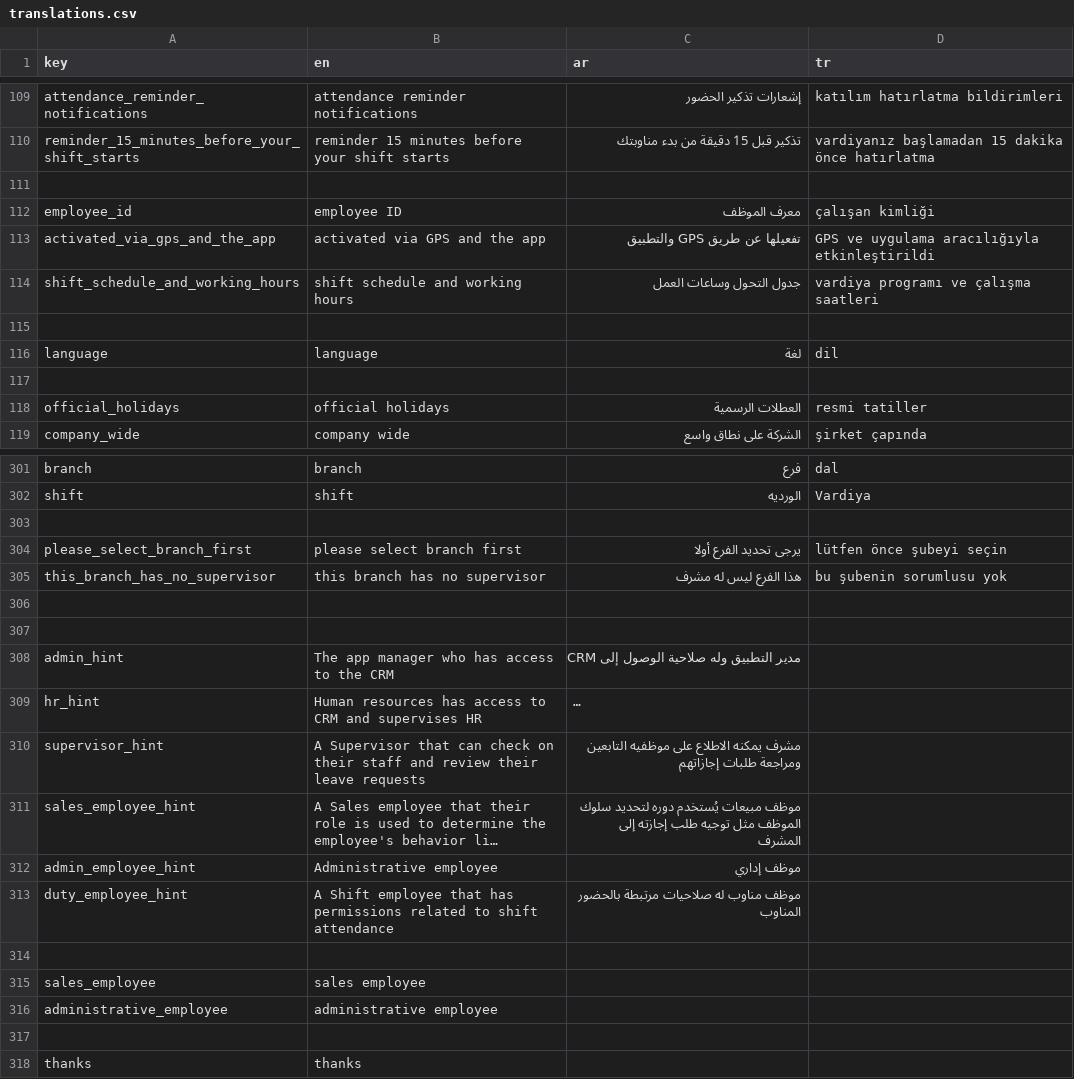
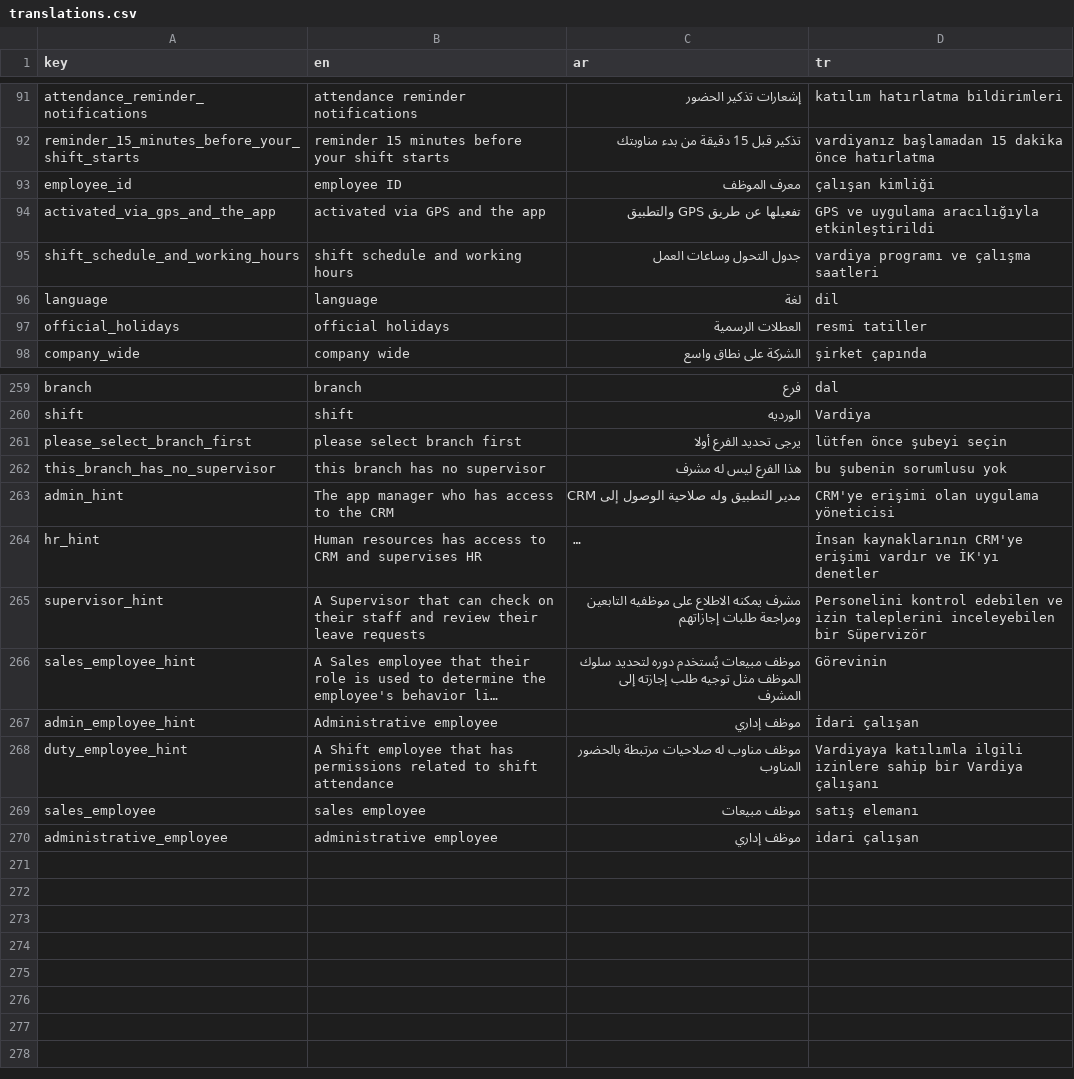
Before and after one commit to El-Baltagy/pissarde, a CSV file: assets/l10n/translations.csv, drawn as a sheet; only a part is shown, gaps mark what is left out; long unchanged cells end in …; removed rows and columns are numbered as before the commit, all else as after; the diff covers the shown part only; the diff names each change by its address in the sheet, - before the commit and + after, or states it on an @@ line.

```diff
--- a/assets/l10n/translations.csv
+++ b/assets/l10n/translations.csv
-row 111: (empty)
-row 115: (empty)
-row 117: (empty)
-row 303: (empty)
-row 306: (empty)
-row 307: (empty)
-D263 (tr): (empty)
+D263 (tr): CRM'ye erişimi olan uygulama yöneticisi
-D264 (tr): (empty)
+D264 (tr): İnsan kaynaklarının CRM'ye erişimi vardır ve İK'yı denetler
-D265 (tr): (empty)
+D265 (tr): Personelini kontrol edebilen ve izin taleplerini inceleyebilen bir Süpervizör
-D266 (tr): (empty)
+D266 (tr): Görevinin
-D267 (tr): (empty)
+D267 (tr): İdari çalışan
-D268 (tr): (empty)
+D268 (tr): Vardiyaya katılımla ilgili izinlere sahip bir Vardiya çalışanı
-row 314: (empty)
-C269 (ar): (empty)
+C269 (ar): موظف مبيعات
-D269 (tr): (empty)
+D269 (tr): satış elemanı
-C270 (ar): (empty)
+C270 (ar): موظف إداري
-D270 (tr): (empty)
+D270 (tr): idari çalışan
-row 317: (empty)
-row 318: thanks | thanks
```
Also changed, not shown: 39 removed rows elsewhere in this file, 4 other files.
